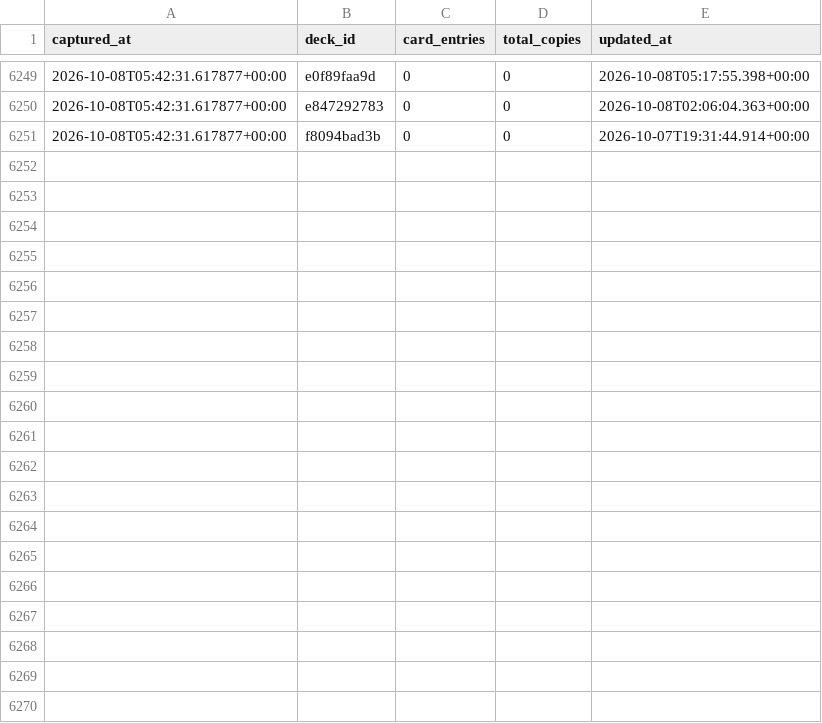
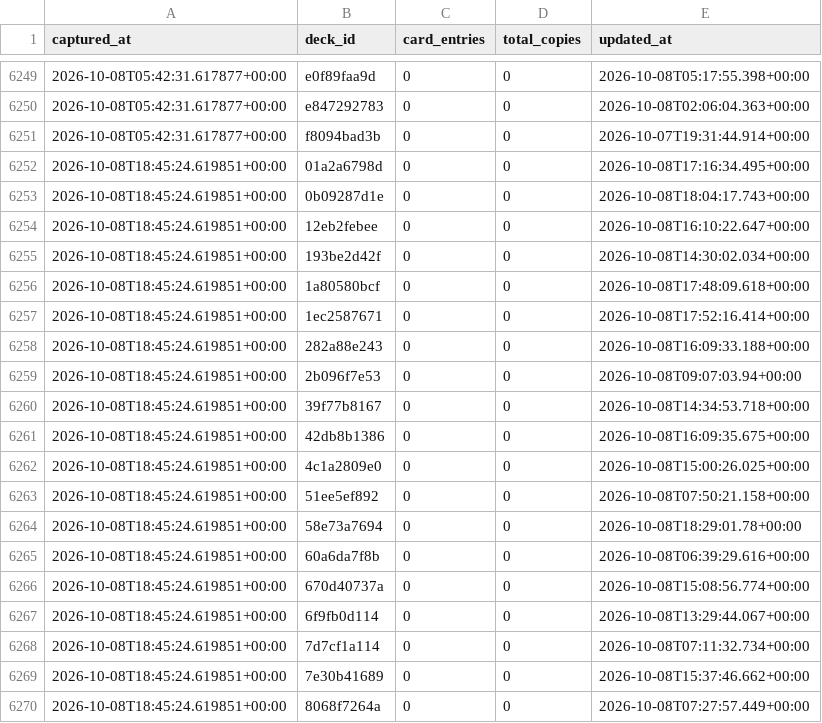
Before and after one commit to tantnlamma/PalworldTCGCache, a CSV file: history/decks.csv, drawn as a sheet; only a part is shown, gaps mark what is left out; the diff covers the shown part only; the diff names each change by its address in the sheet, - before the commit and + after, or states it on an @@ line.

```diff
--- a/history/decks.csv
+++ b/history/decks.csv
+row 6252: 2026-10-08T18:45:24.619851+00:00 | 01a2a6798d | 0 | 0 | 2026-10-08T17:16:34.495+00:00
+row 6253: 2026-10-08T18:45:24.619851+00:00 | 0b09287d1e | 0 | 0 | 2026-10-08T18:04:17.743+00:00
+row 6254: 2026-10-08T18:45:24.619851+00:00 | 12eb2febee | 0 | 0 | 2026-10-08T16:10:22.647+00:00
+row 6255: 2026-10-08T18:45:24.619851+00:00 | 193be2d42f | 0 | 0 | 2026-10-08T14:30:02.034+00:00
+row 6256: 2026-10-08T18:45:24.619851+00:00 | 1a80580bcf | 0 | 0 | 2026-10-08T17:48:09.618+00:00
+row 6257: 2026-10-08T18:45:24.619851+00:00 | 1ec2587671 | 0 | 0 | 2026-10-08T17:52:16.414+00:00
+row 6258: 2026-10-08T18:45:24.619851+00:00 | 282a88e243 | 0 | 0 | 2026-10-08T16:09:33.188+00:00
+row 6259: 2026-10-08T18:45:24.619851+00:00 | 2b096f7e53 | 0 | 0 | 2026-10-08T09:07:03.94+00:00
+row 6260: 2026-10-08T18:45:24.619851+00:00 | 39f77b8167 | 0 | 0 | 2026-10-08T14:34:53.718+00:00
+row 6261: 2026-10-08T18:45:24.619851+00:00 | 42db8b1386 | 0 | 0 | 2026-10-08T16:09:35.675+00:00
+row 6262: 2026-10-08T18:45:24.619851+00:00 | 4c1a2809e0 | 0 | 0 | 2026-10-08T15:00:26.025+00:00
+row 6263: 2026-10-08T18:45:24.619851+00:00 | 51ee5ef892 | 0 | 0 | 2026-10-08T07:50:21.158+00:00
+row 6264: 2026-10-08T18:45:24.619851+00:00 | 58e73a7694 | 0 | 0 | 2026-10-08T18:29:01.78+00:00
+row 6265: 2026-10-08T18:45:24.619851+00:00 | 60a6da7f8b | 0 | 0 | 2026-10-08T06:39:29.616+00:00
+row 6266: 2026-10-08T18:45:24.619851+00:00 | 670d40737a | 0 | 0 | 2026-10-08T15:08:56.774+00:00
+row 6267: 2026-10-08T18:45:24.619851+00:00 | 6f9fb0d114 | 0 | 0 | 2026-10-08T13:29:44.067+00:00
+row 6268: 2026-10-08T18:45:24.619851+00:00 | 7d7cf1a114 | 0 | 0 | 2026-10-08T07:11:32.734+00:00
+row 6269: 2026-10-08T18:45:24.619851+00:00 | 7e30b41689 | 0 | 0 | 2026-10-08T15:37:46.662+00:00
+row 6270: 2026-10-08T18:45:24.619851+00:00 | 8068f7264a | 0 | 0 | 2026-10-08T07:27:57.449+00:00
```
Also changed, not shown: 21 added rows elsewhere in this file, history/cards.csv, history/colors.csv, 8 other files.
